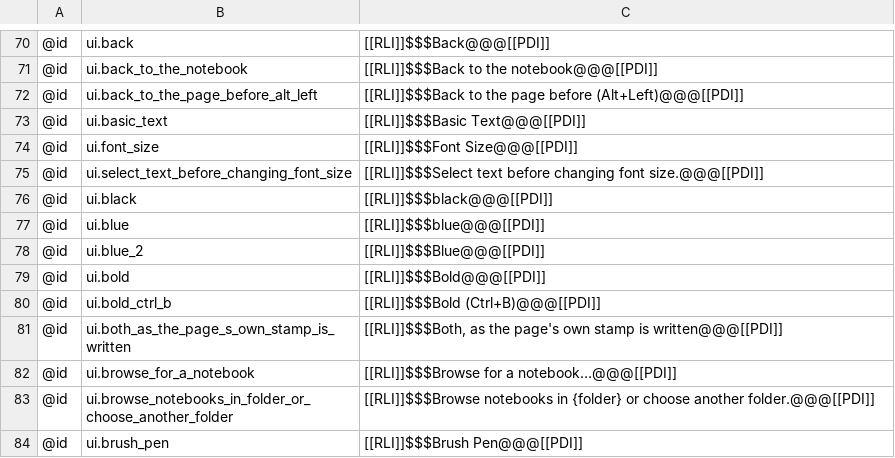
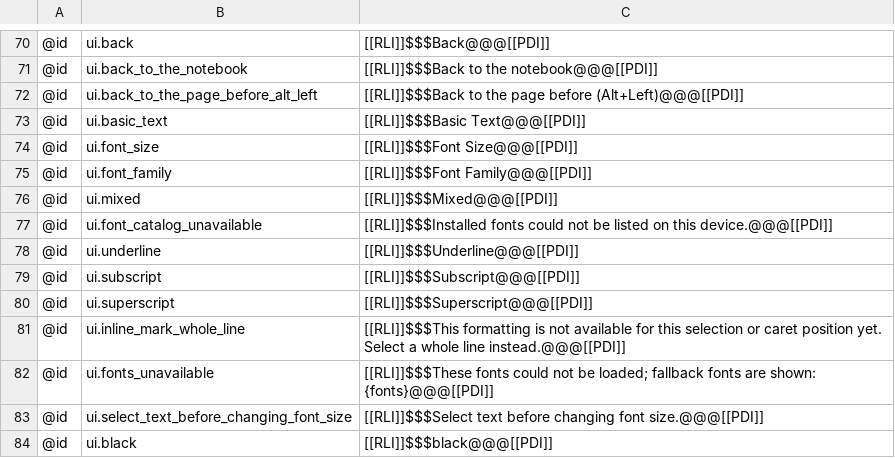
Before and after one commit to AlienTechSoftware/notecraft, a TSV file: i18n/ar-XB.tsv, drawn as a sheet; only a part is shown, gaps mark what is left out; the shorter side is filled out with more unchanged rows.

Commit message:
feat(editor): add font formatting controls

```diff
--- a/i18n/ar-XB.tsv
+++ b/i18n/ar-XB.tsv
@@ -74,2 +74,10 @@
 @id	ui.font_size	[[RLI]]$$$Font Size@@@[[PDI]]
+@id	ui.font_family	[[RLI]]$$$Font Family@@@[[PDI]]
+@id	ui.mixed	[[RLI]]$$$Mixed@@@[[PDI]]
+@id	ui.font_catalog_unavailable	[[RLI]]$$$Installed fonts could not be listed on this device.@@@[[PDI]]
+@id	ui.underline	[[RLI]]$$$Underline@@@[[PDI]]
+@id	ui.subscript	[[RLI]]$$$Subscript@@@[[PDI]]
+@id	ui.superscript	[[RLI]]$$$Superscript@@@[[PDI]]
+@id	ui.inline_mark_whole_line	[[RLI]]$$$This formatting is not available for this selection or caret position yet. Select a whole line instead.@@@[[PDI]]
+@id	ui.fonts_unavailable	[[RLI]]$$$These fonts could not be loaded; fallback fonts are shown: {fonts}@@@[[PDI]]
 @id	ui.select_text_before_changing_font_size	[[RLI]]$$$Select text before changing font size.@@@[[PDI]]
```
Also changed, not shown: i18n/en-XA.tsv, i18n/en.tsv, 19 other files.
